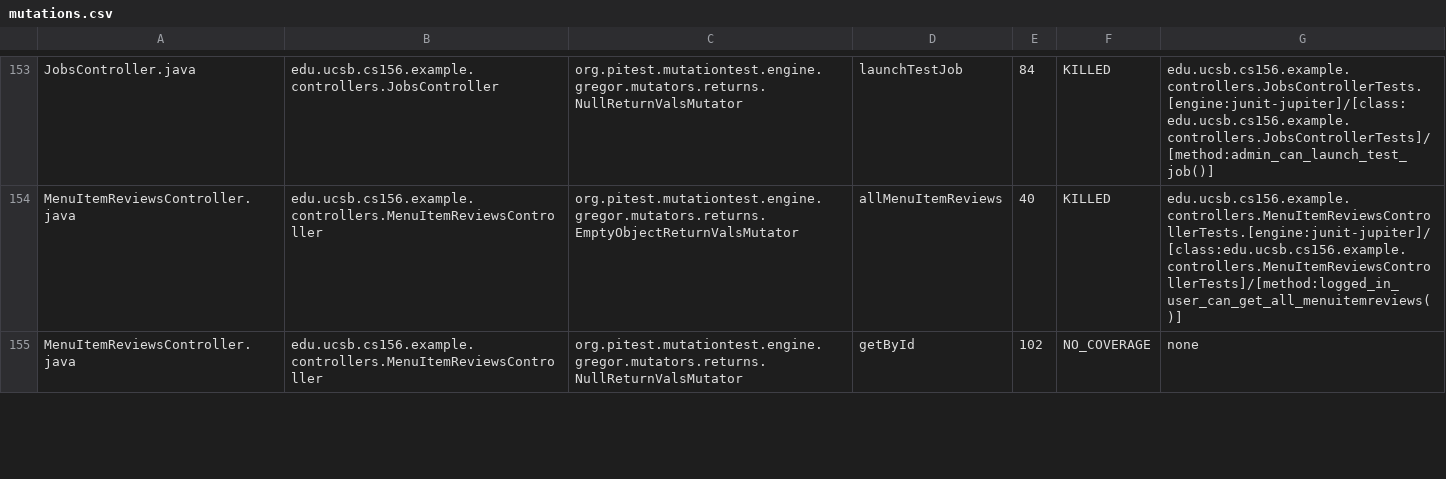
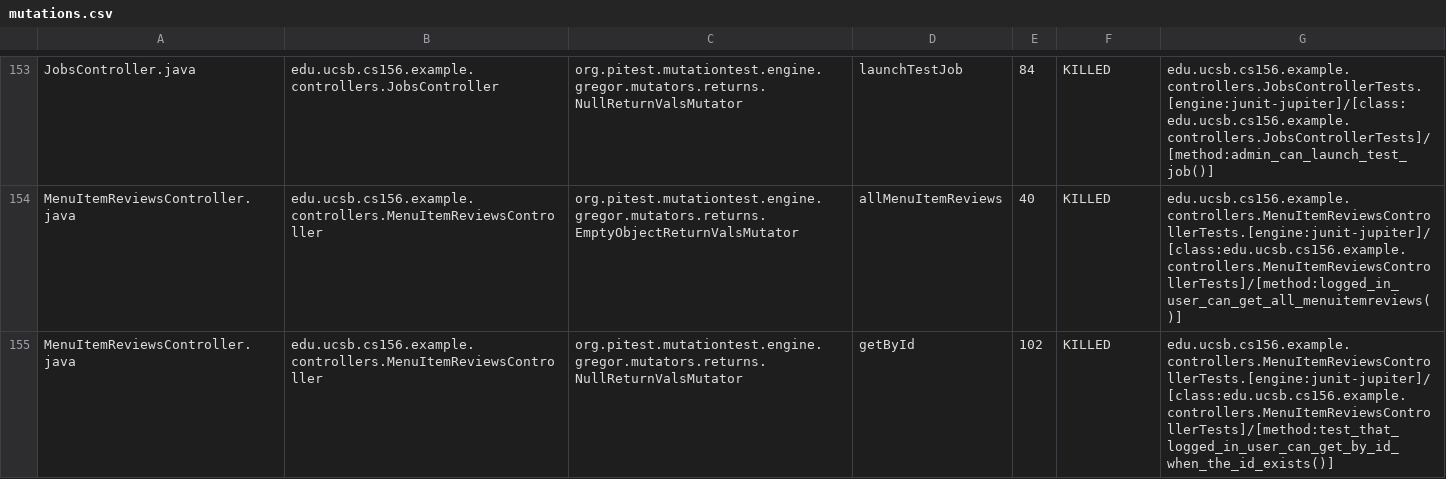
Before and after one commit to ucsb-cs156-f25/team01-f25-15, a CSV file: prs/68/pitest/mutations.csv, drawn as a sheet; only a part is shown, gaps mark what is left out; the diff covers the shown part only.

Commit message:
Deploying to gh-pages from @ ucsb-cs156-f25/team01-f25-15@55fdc9a67ea72d6a786380a172511e64cab71b66 🚀

```diff
--- a/prs/68/pitest/mutations.csv
+++ b/prs/68/pitest/mutations.csv
@@ -154,2 +154,2 @@ JobsController.java,edu.ucsb.cs156.example.controllers.JobsController,org.pitest
 MenuItemReviewsController.java,edu.ucsb.cs156.example.controllers.MenuItemReviewsController,org.pitest.mutationtest.engine.gregor.mutators.returns.EmptyObjectReturnValsMutator,allMenuItemReviews,40,KILLED,edu.ucsb.cs156.example.controllers.MenuItemReviewsControllerTests.[engine:junit-jupiter]/[class:edu.ucsb.cs156.example.controllers.MenuItemReviewsControllerTests]/[method:logged_in_user_can_get_all_menuitemreviews()]
-MenuItemReviewsController.java,edu.ucsb.cs156.example.controllers.MenuItemReviewsController,org.pitest.mutationtest.engine.gregor.mutators.returns.NullReturnValsMutator,getById,102,NO_COVERAGE,none
+MenuItemReviewsController.java,edu.ucsb.cs156.example.controllers.MenuItemReviewsController,org.pitest.mutationtest.engine.gregor.mutators.returns.NullReturnValsMutator,getById,102,KILLED,edu.ucsb.cs156.example.controllers.MenuItemReviewsControllerTests.[engine:junit-jupiter]/[class:edu.ucsb.cs156.example.controllers.MenuItemReviewsControllerTests]/[method:test_that_logged_in_user_can_get_by_id_when_the_id_exists()]
```
Also changed, not shown: 3 edited cells elsewhere in this file, 24 other files.
